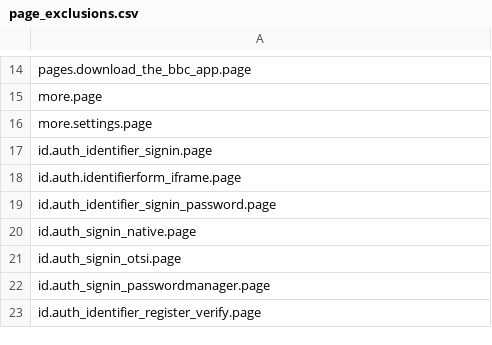
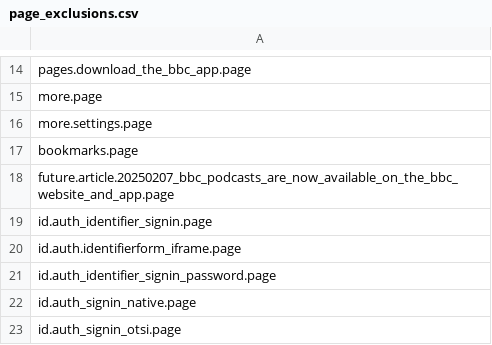
Before and after one commit to angelatanbbc/angela_bbc, a CSV file: seeds/page_exclusions.csv, drawn as a sheet; only a part is shown, gaps mark what is left out; the shorter side is filled out with more unchanged rows.

```diff
--- a/seeds/page_exclusions.csv
+++ b/seeds/page_exclusions.csv
@@ -16,2 +16,4 @@ more.page
 more.settings.page
+bookmarks.page
+future.article.20250207_bbc_podcasts_are_now_available_on_the_bbc_website_and_app.page
 id.auth_identifier_signin.page
```
Also changed, not shown: seeds/vertical_rules.csv, 4 other files.
